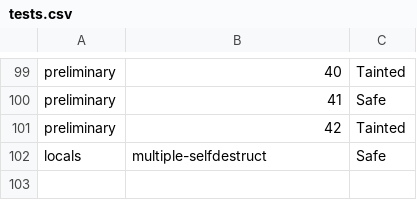
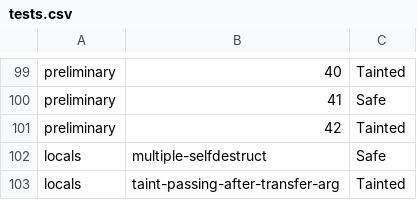
Before and after one commit to rharish101/PASS-Project, a CSV file: project/tests.csv, drawn as a sheet; only a part is shown, gaps mark what is left out; the diff names each change by its address in the sheet, - before the commit and + after, or states it on an @@ line.

Commit message:
Fixed conditional taint passing after transfer argument
- Fixed grounding for conditional taints that result from transfer
  arguments
- Added test case for this

```diff
--- a/project/tests.csv
+++ b/project/tests.csv
+row 103: locals | taint-passing-after-transfer-arg | Tainted
```
Also changed, not shown: 2 other files.
